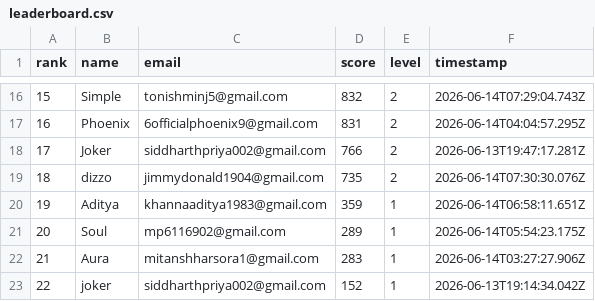
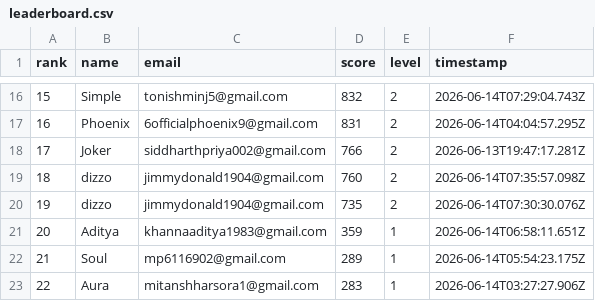
Before and after one commit to jokerdetected/injusticeleague, a CSV file: leaderboard.csv, drawn as a sheet; only a part is shown, gaps mark what is left out; the shorter side is filled out with more unchanged rows; addresses are those after the commit; the diff names each change by its address in the sheet, - before the commit and + after, or states it on an @@ line.

Commit message:
score: dizzo (760)

```diff
--- a/leaderboard.csv
+++ b/leaderboard.csv
+row 19: 18 | dizzo | jimmydonald1904@gmail.com | 760 | 2 | 2026-06-14T07:35:57.098Z
@@ column A (rank) renumbered from row 20 down @@
```
